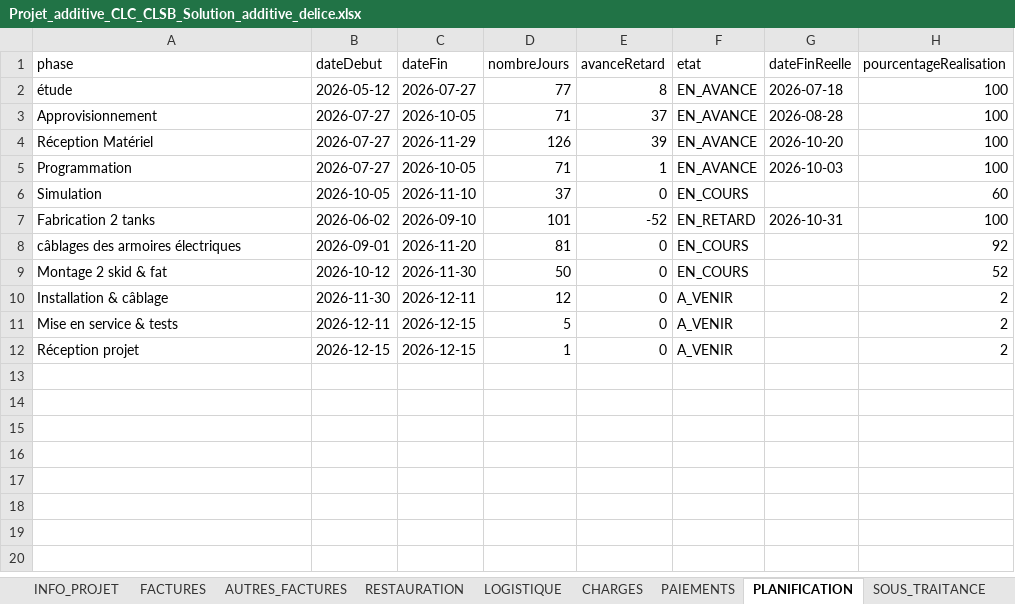
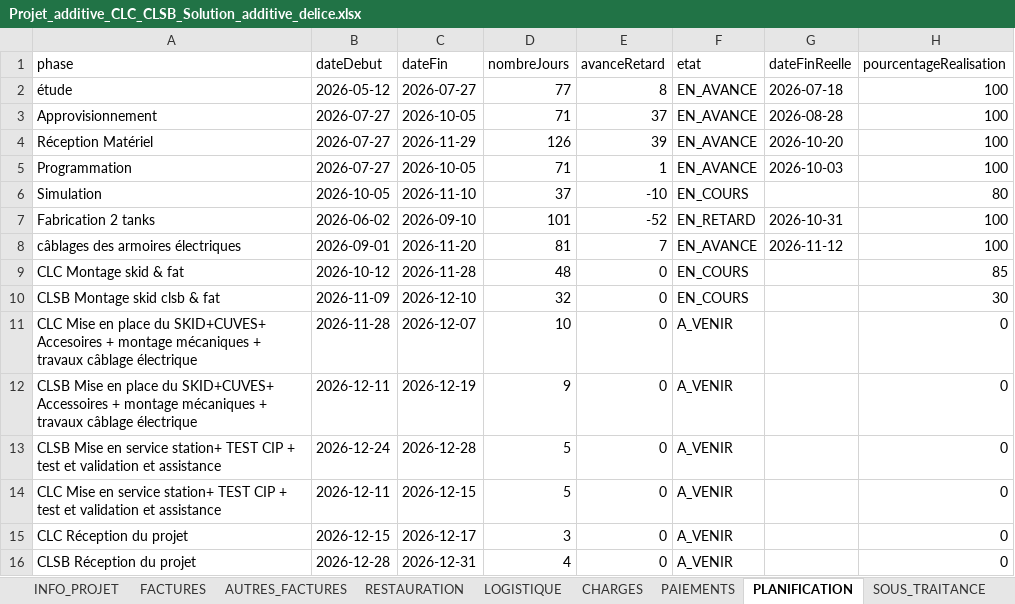
Before and after one commit to RochdiPro/projet_cost, an Excel workbook: src/assets/projets/Projet_additive_CLC_CLSB_Solution_additive_delice.xlsx, sheet PLANIFICATION, drawn as a sheet; values as stored, in another font and other column widths than the file's, no borders; removed rows and columns are numbered as before the commit, all else as after; the diff names each change by its address in the sheet, - before the commit and + after, or states it on an @@ line.

Commit message:
update data

```diff
--- a/src/assets/projets/Projet_additive_CLC_CLSB_Solution_additive_delice.xlsx (sheet PLANIFICATION)
+++ b/src/assets/projets/Projet_additive_CLC_CLSB_Solution_additive_delice.xlsx (sheet PLANIFICATION)
-E6 (avanceRetard): 0
+E6 (avanceRetard): -10
-H6 (pourcentageRealisation): 60
+H6 (pourcentageRealisation): 80
-E8 (avanceRetard): 0
+E8 (avanceRetard): 7
-F8 (etat): EN_COURS
+F8 (etat): EN_AVANCE
-G8 (dateFinReelle): (empty)
+G8 (dateFinReelle): 2026-11-12
-H8 (pourcentageRealisation): 92
+H8 (pourcentageRealisation): 100
-A9 (phase): Montage 2 skid & fat
+A9 (phase): CLC Montage skid & fat
-C9 (dateFin): 2026-11-30
+C9 (dateFin): 2026-11-28
-D9 (nombreJours): 50
+D9 (nombreJours): 48
-H9 (pourcentageRealisation): 52
+H9 (pourcentageRealisation): 85
-row 10: Installation & câblage | 2026-11-30 | 2026-12-11 | 12 | 0 | A_VENIR |  | 2
+row 10: CLSB Montage skid clsb & fat | 2026-11-09 | 2026-12-10 | 32 | 0 | EN_COURS |  | 30
+row 11: CLC Mise en place du SKID+CUVES+ Accesoires + montage mécaniques + travaux câblage électrique | 2026-11-28 | 2026-12-07 | 10 | 0 | A_VENIR |  | 0
+row 12: CLSB Mise en place du SKID+CUVES+ Accessoires + montage mécaniques + travaux câblage électrique | 2026-12-11 | 2026-12-19 | 9 | 0 | A_VENIR |  | 0
+row 13: CLSB Mise en service station+ TEST CIP + test et validation et assistance | 2026-12-24 | 2026-12-28 | 5 | 0 | A_VENIR |  | 0
-A14 (phase): Mise en service & tests
+A14 (phase): CLC Mise en service station+ TEST CIP + test et validation et assistance
-H14:H15 (pourcentageRealisation): 2
+H14:H15 (pourcentageRealisation): 0
-A15 (phase): Réception projet
+A15 (phase): CLC Réception du projet
-C15 (dateFin): 2026-12-15
+C15 (dateFin): 2026-12-17
-D15 (nombreJours): 1
+D15 (nombreJours): 3
+row 16: CLSB Réception du projet | 2026-12-28 | 2026-12-31 | 4 | 0 | A_VENIR |  | 0
```
Also changed, not shown: sheet PAIEMENTS, sheet FACTURES, sheet INFO_PROJET, src/assets/projets/Projet_sonede_redondance.xlsx.
